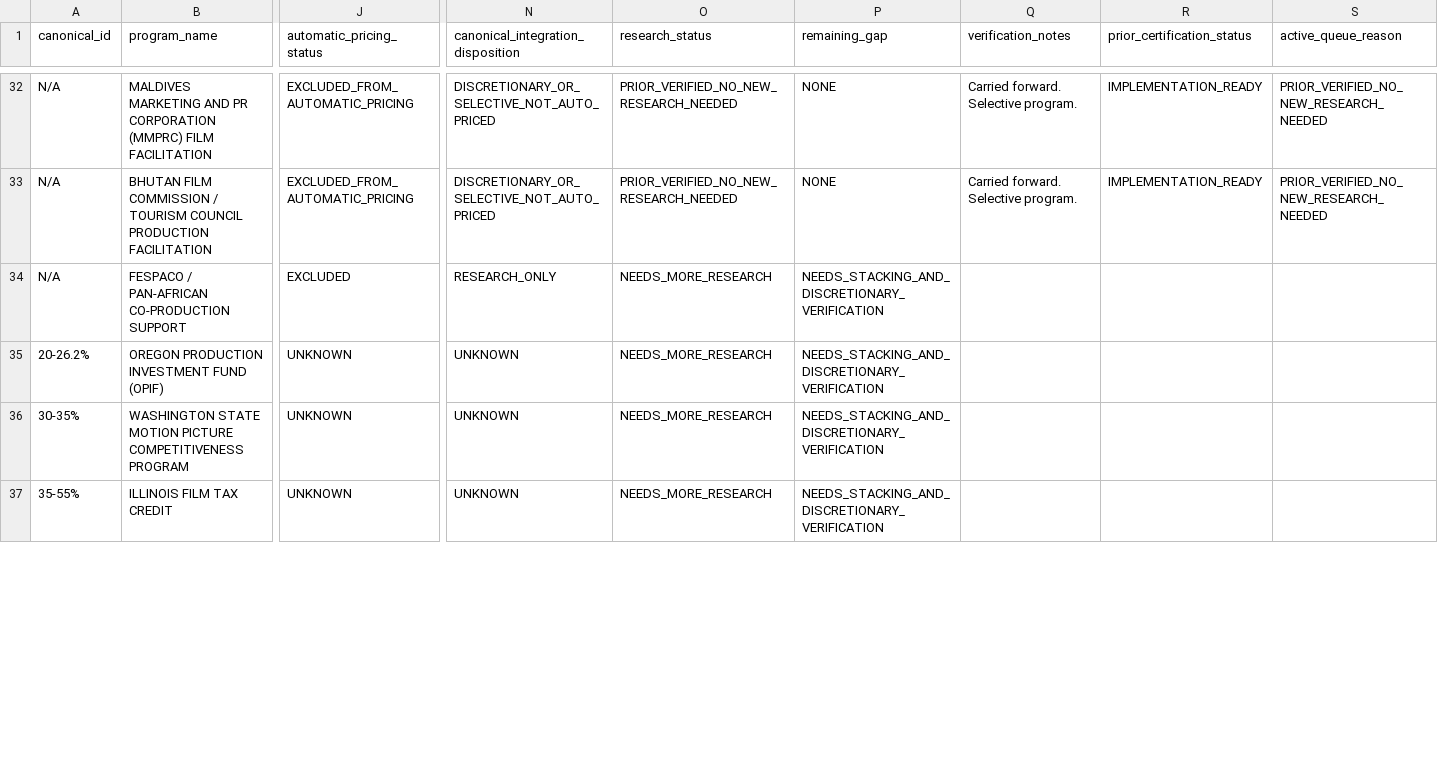
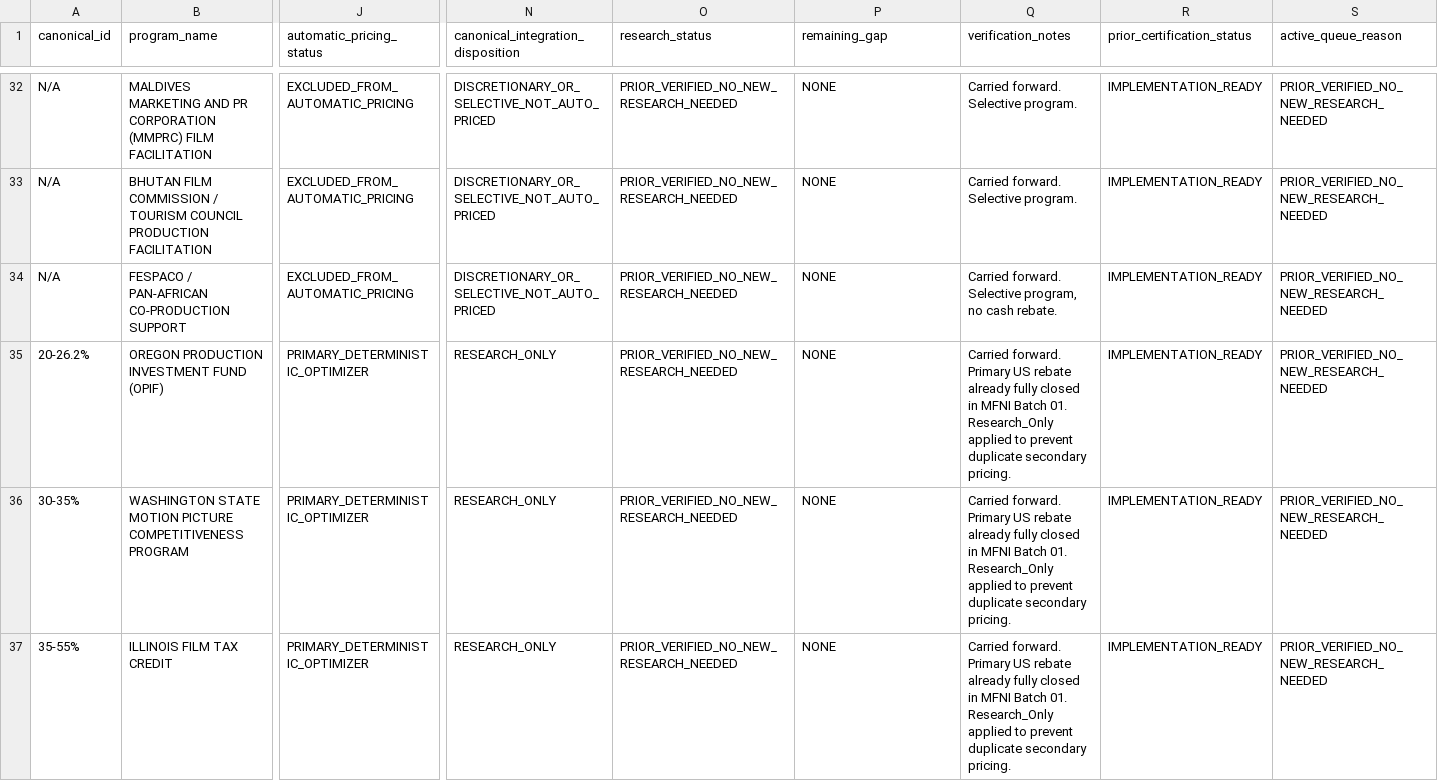
Before and after one commit to surajgohill-oss/Frametax, a CSV file: docs/validation/SECONDARY_PROGRAM_RECONCILIATION_LEDGER_AG.csv, drawn as a sheet; only a part is shown, gaps mark what is left out; the diff covers the shown part only; the diff names each change by its address in the sheet, - before the commit and + after, or states it on an @@ line.

```diff
--- a/docs/validation/SECONDARY_PROGRAM_RECONCILIATION_LEDGER_AG.csv
+++ b/docs/validation/SECONDARY_PROGRAM_RECONCILIATION_LEDGER_AG.csv
-J34 (automatic_pricing_status): EXCLUDED
+J34 (automatic_pricing_status): EXCLUDED_FROM_AUTOMATIC_PRICING
-N34: RESEARCH_ONLY
+N34: DISCRETIONARY_OR_SELECTIVE_NOT_AUTO_PRICED
-O34:O37 (research_status): NEEDS_MORE_RESEARCH
+O34:O37 (research_status): PRIOR_VERIFIED_NO_NEW_RESEARCH_NEEDED
-P34:P37 (remaining_gap): NEEDS_STACKING_AND_DISCRETIONARY_VERIFICATION
+P34:P37 (remaining_gap): NONE
-Q34 (verification_notes): (empty)
+Q34 (verification_notes): Carried forward. Selective program, no cash rebate.
-R34:R37 (prior_certification_status): (empty)
+R34:R37 (prior_certification_status): IMPLEMENTATION_READY
-S34:S37 (active_queue_reason): (empty)
+S34:S37 (active_queue_reason): PRIOR_VERIFIED_NO_NEW_RESEARCH_NEEDED
-J35:J37 (automatic_pricing_status): UNKNOWN
+J35:J37 (automatic_pricing_status): PRIMARY_DETERMINISTIC_OPTIMIZER
-N35:N37: UNKNOWN
+N35:N37: RESEARCH_ONLY
-Q35:Q37 (verification_notes): (empty)
+Q35:Q37 (verification_notes): Carried forward. Primary US rebate already fully closed in MFNI Batch 01. Research_Only applied to prevent duplicate secondary pricing.
```
Also changed, not shown: 79 edited cells elsewhere in this file.
